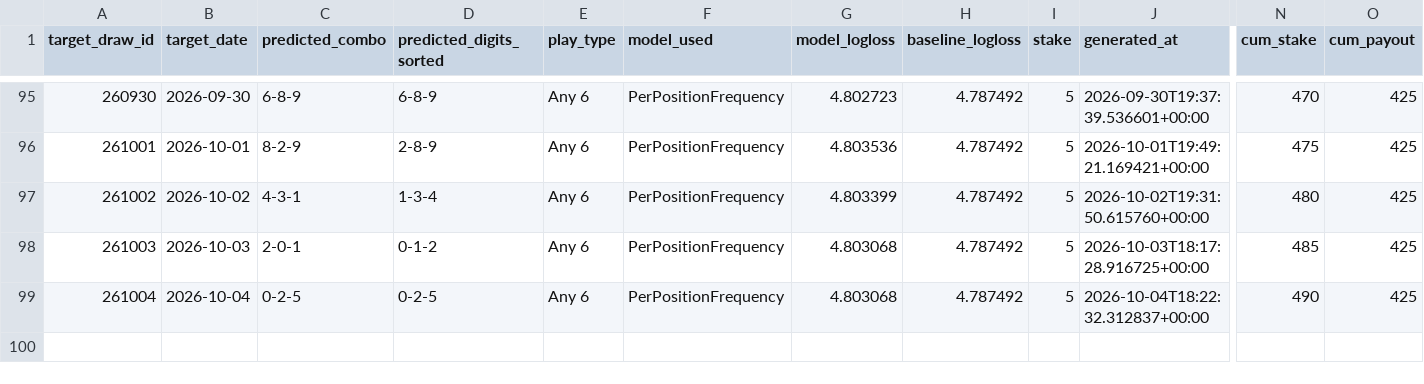
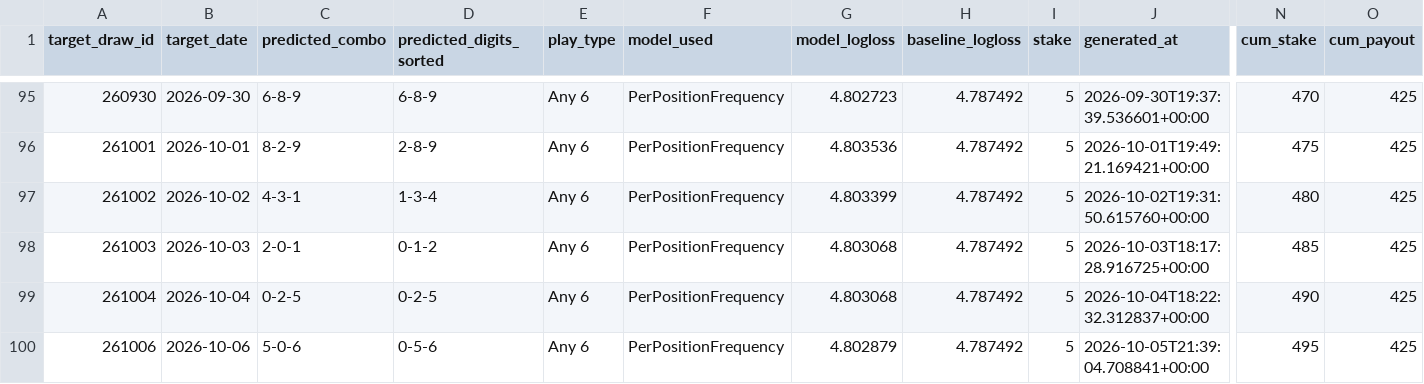
Before and after one commit to Hitanshuu/htlottery, a CSV file: data/predictions.csv, drawn as a sheet; only a part is shown, gaps mark what is left out; rows hold the shown columns only; the diff names each change by its address in the sheet, - before the commit and + after, or states it on an @@ line.

```diff
--- a/data/predictions.csv
+++ b/data/predictions.csv
+row 100: 261006 | 2026-10-06 | 5-0-6 | 0-5-6 | Any 6 | PerPositionFrequency | 4.802879 | 4.787492 | 5 | 2026-10-05T21:39:04.708841+00:00 | 495 | 425
```
Also changed, not shown: data/draws.csv, 4 other files.
